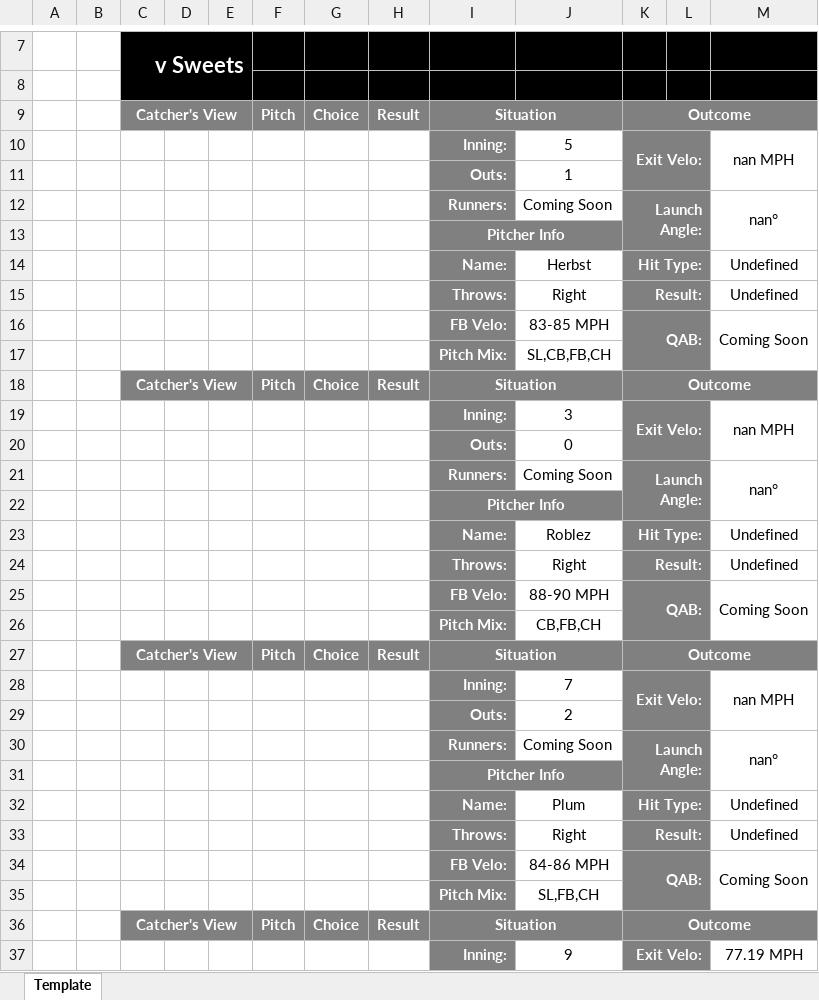
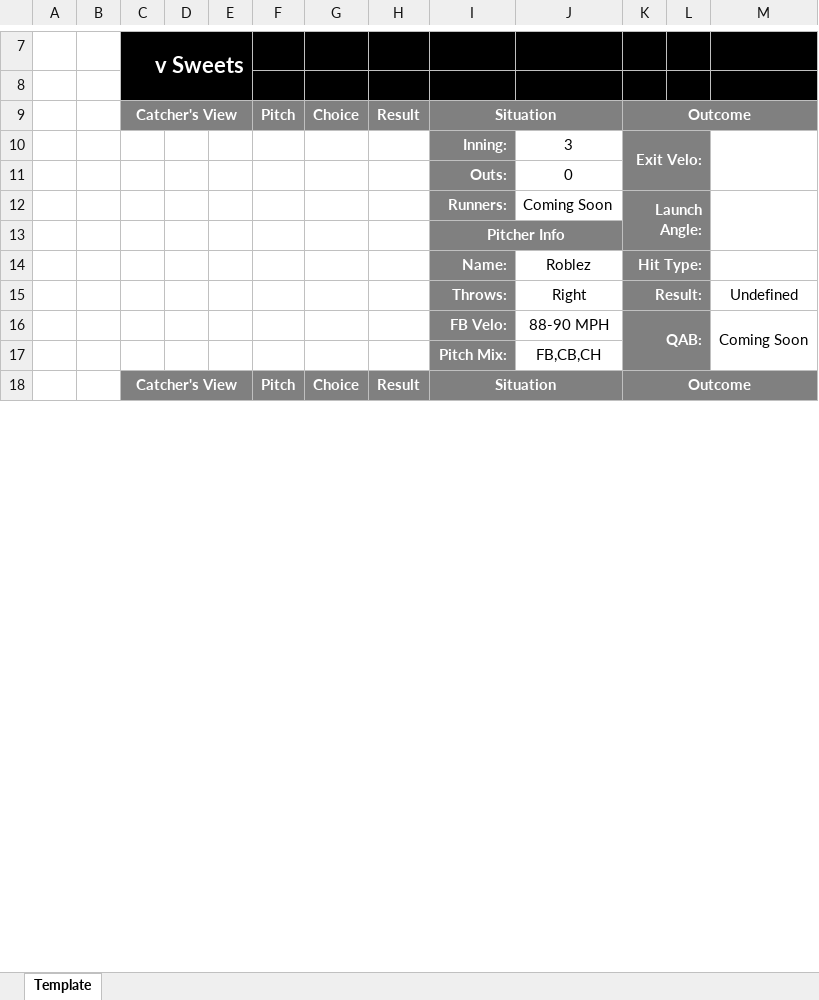
Before and after one commit to rylar8/rylar_baseball, an Excel workbook: postgame_hitter_reports/COR_KNI/2022-07-29/Scott, Spencer.xlsx, sheet Template, drawn as a sheet; only a part is shown, gaps mark what is left out; values as stored, in another font and other column widths than the file's, no borders; removed rows and columns are numbered as before the commit, all else as after; the diff covers the shown part only; the diff names each change by its address in the sheet, - before the commit and + after, or states it on an @@ line.

```diff
--- a/postgame_hitter_reports/COR_KNI/2022-07-29/Scott, Spencer.xlsx (sheet Template)
+++ b/postgame_hitter_reports/COR_KNI/2022-07-29/Scott, Spencer.xlsx (sheet Template)
-J10: 5
+J10: 3
-M10: nan MPH
+M10: (empty)
@@ row 11 moved to row 29: Outs: @@
@@ row 20 moved to row 11: Outs: @@
-M12: nan°
+M12: (empty)
-row 14:  |  |  |  |  |  |  |  | Name: | Herbst | Hit Type: |  | Undefined
@@ row 15 moved to row 33: Throws: @@
@@ row 16 moved to row 34: FB Velo: @@
-row 17:  |  |  |  |  |  |  |  | Pitch Mix: | SL,CB,FB,CH
@@ row 18 moved to row 27: Catcher's View @@
-row 19:  |  |  |  |  |  |  |  | Inning: | 3 | Exit Velo: |  | nan MPH
-row 21:  |  |  |  |  |  |  |  | Runners: | Coming Soon | Launch Angle: |  | nan°
@@ row 22 moved to row 31: Pitcher Info @@
-M14: Undefined
+M14: (empty)
-J17: CB,FB,CH
+J17: FB,CB,CH
-row 28:  |  |  |  |  |  |  |  | Inning: | 7 | Exit Velo: |  | nan MPH
@@ row 29 moved to row 47: Outs: @@
-row 30:  |  |  |  |  |  |  |  | Runners: | Coming Soon | Launch Angle: |  | nan°
@@ row 31 moved to row 40: Pitcher Info @@
-row 32:  |  |  |  |  |  |  |  | Name: | Plum | Hit Type: |  | Undefined
@@ row 33 moved to row 51: Throws: @@
@@ row 34 moved to row 52: FB Velo: @@
@@ row 35 moved to row 53: Pitch Mix: @@
-row 37:  |  |  |  |  |  |  |  | Inning: | 9 | Exit Velo: |  | 77.19 MPH
```
Also changed, not shown: 10 added rows, 2 removed rows, 9 moved rows and 7 edited cells elsewhere in this sheet, postgame_hitter_reports/COR_KNI/2022-07-29/Johnstone, Logan.xlsx, postgame_hitter_reports/COR_KNI/2022-07-29/Kennel, Ely.xlsx, 11 other files.
